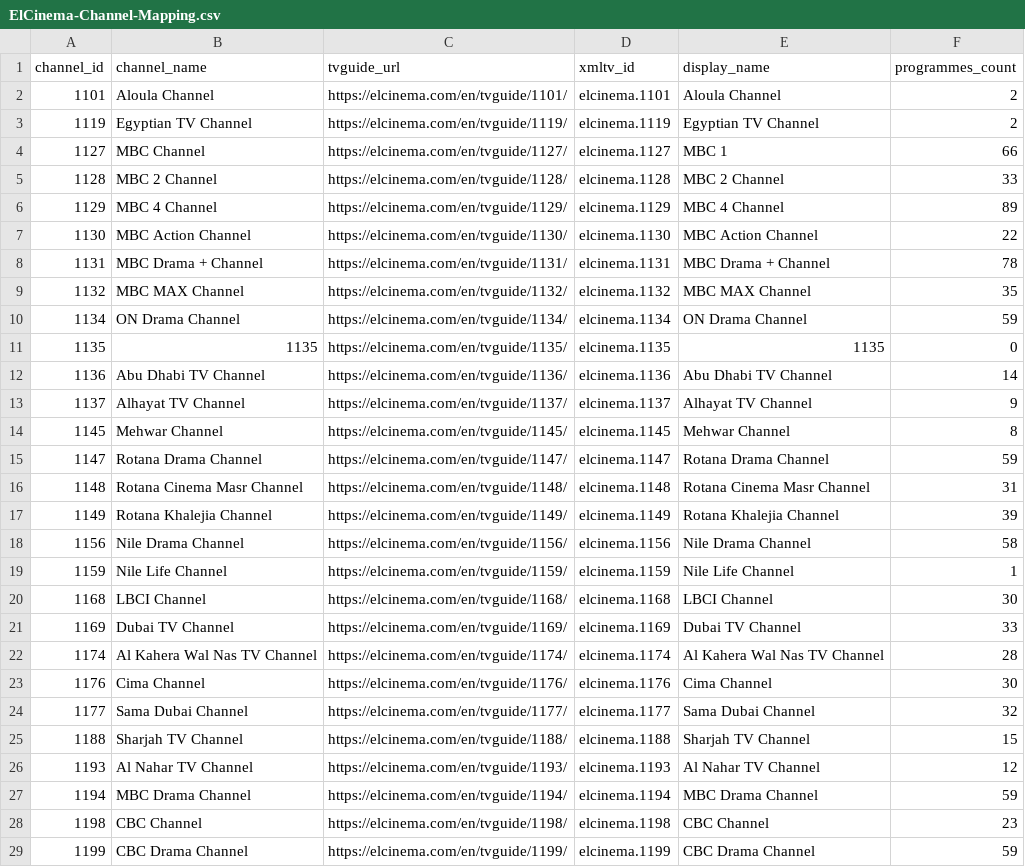
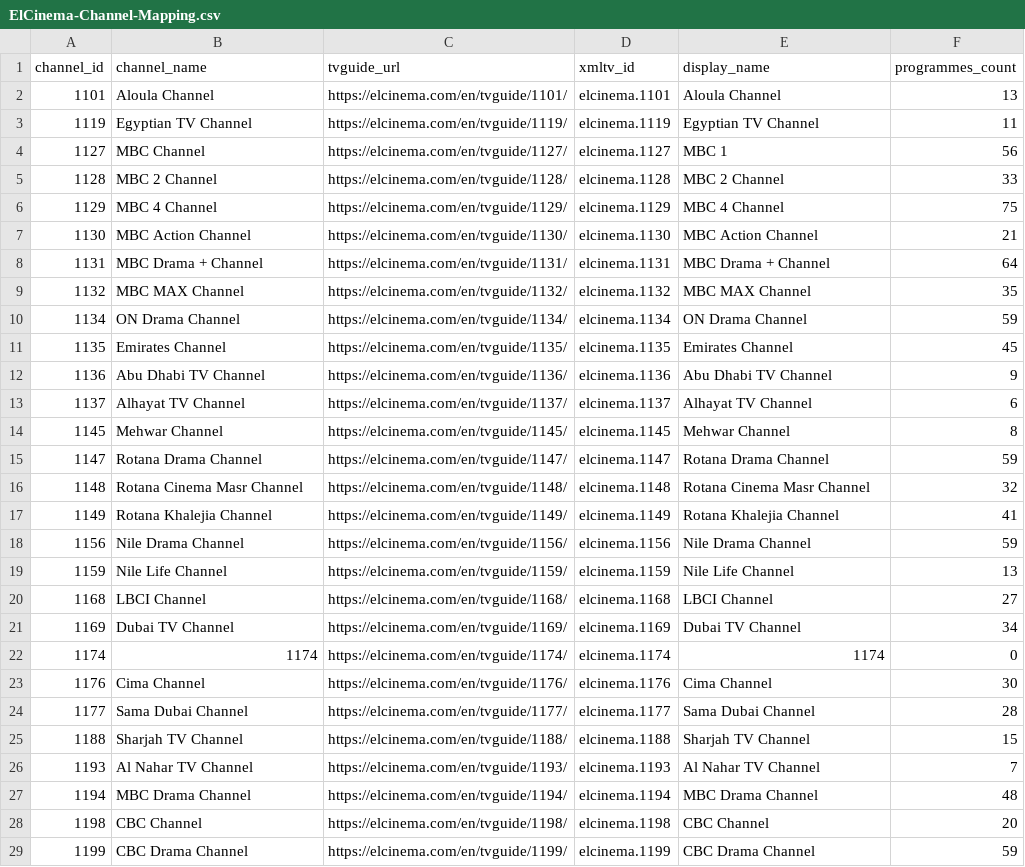
Before and after one commit to DzGreenServices/DZGreen-EPG, a CSV file: docs/ElCinema-Channel-Mapping.csv, drawn as a sheet; only a part is shown; the diff covers the shown part only.

```diff
--- a/docs/ElCinema-Channel-Mapping.csv
+++ b/docs/ElCinema-Channel-Mapping.csv
@@ -1,29 +1,29 @@
 channel_id,channel_name,tvguide_url,xmltv_id,display_name,programmes_count
-1101,Aloula Channel,https://elcinema.com/en/tvguide/1101/,elcinema.1101,Aloula Channel,2
-1119,Egyptian TV Channel,https://elcinema.com/en/tvguide/1119/,elcinema.1119,Egyptian TV Channel,2
-1127,MBC Channel,https://elcinema.com/en/tvguide/1127/,elcinema.1127,MBC 1,66
+1101,Aloula Channel,https://elcinema.com/en/tvguide/1101/,elcinema.1101,Aloula Channel,13
+1119,Egyptian TV Channel,https://elcinema.com/en/tvguide/1119/,elcinema.1119,Egyptian TV Channel,11
+1127,MBC Channel,https://elcinema.com/en/tvguide/1127/,elcinema.1127,MBC 1,56
 1128,MBC 2 Channel,https://elcinema.com/en/tvguide/1128/,elcinema.1128,MBC 2 Channel,33
-1129,MBC 4 Channel,https://elcinema.com/en/tvguide/1129/,elcinema.1129,MBC 4 Channel,89
-1130,MBC Action Channel,https://elcinema.com/en/tvguide/1130/,elcinema.1130,MBC Action Channel,22
-1131,MBC Drama + Channel,https://elcinema.com/en/tvguide/1131/,elcinema.1131,MBC Drama + Channel,78
+1129,MBC 4 Channel,https://elcinema.com/en/tvguide/1129/,elcinema.1129,MBC 4 Channel,75
+1130,MBC Action Channel,https://elcinema.com/en/tvguide/1130/,elcinema.1130,MBC Action Channel,21
+1131,MBC Drama + Channel,https://elcinema.com/en/tvguide/1131/,elcinema.1131,MBC Drama + Channel,64
 1132,MBC MAX Channel,https://elcinema.com/en/tvguide/1132/,elcinema.1132,MBC MAX Channel,35
 1134,ON Drama Channel,https://elcinema.com/en/tvguide/1134/,elcinema.1134,ON Drama Channel,59
-1135,1135,https://elcinema.com/en/tvguide/1135/,elcinema.1135,1135,0
-1136,Abu Dhabi TV Channel,https://elcinema.com/en/tvguide/1136/,elcinema.1136,Abu Dhabi TV Channel,14
-1137,Alhayat TV Channel,https://elcinema.com/en/tvguide/1137/,elcinema.1137,Alhayat TV Channel,9
+1135,Emirates Channel,https://elcinema.com/en/tvguide/1135/,elcinema.1135,Emirates Channel,45
+1136,Abu Dhabi TV Channel,https://elcinema.com/en/tvguide/1136/,elcinema.1136,Abu Dhabi TV Channel,9
+1137,Alhayat TV Channel,https://elcinema.com/en/tvguide/1137/,elcinema.1137,Alhayat TV Channel,6
 1145,Mehwar Channel,https://elcinema.com/en/tvguide/1145/,elcinema.1145,Mehwar Channel,8
 1147,Rotana Drama Channel,https://elcinema.com/en/tvguide/1147/,elcinema.1147,Rotana Drama Channel,59
-1148,Rotana Cinema Masr Channel,https://elcinema.com/en/tvguide/1148/,elcinema.1148,Rotana Cinema Masr Channel,31
-1149,Rotana Khalejia Channel,https://elcinema.com/en/tvguide/1149/,elcinema.1149,Rotana Khalejia Channel,39
-1156,Nile Drama Channel,https://elcinema.com/en/tvguide/1156/,elcinema.1156,Nile Drama Channel,58
-1159,Nile Life Channel,https://elcinema.com/en/tvguide/1159/,elcinema.1159,Nile Life Channel,1
-1168,LBCI Channel,https://elcinema.com/en/tvguide/1168/,elcinema.1168,LBCI Channel,30
-1169,Dubai TV Channel,https://elcinema.com/en/tvguide/1169/,elcinema.1169,Dubai TV Channel,33
-1174,Al Kahera Wal Nas TV Channel,https://elcinema.com/en/tvguide/1174/,elcinema.1174,Al Kahera Wal Nas TV Channel,28
+1148,Rotana Cinema Masr Channel,https://elcinema.com/en/tvguide/1148/,elcinema.1148,Rotana Cinema Masr Channel,32
+1149,Rotana Khalejia Channel,https://elcinema.com/en/tvguide/1149/,elcinema.1149,Rotana Khalejia Channel,41
+1156,Nile Drama Channel,https://elcinema.com/en/tvguide/1156/,elcinema.1156,Nile Drama Channel,59
+1159,Nile Life Channel,https://elcinema.com/en/tvguide/1159/,elcinema.1159,Nile Life Channel,13
+1168,LBCI Channel,https://elcinema.com/en/tvguide/1168/,elcinema.1168,LBCI Channel,27
+1169,Dubai TV Channel,https://elcinema.com/en/tvguide/1169/,elcinema.1169,Dubai TV Channel,34
+1174,1174,https://elcinema.com/en/tvguide/1174/,elcinema.1174,1174,0
 1176,Cima Channel,https://elcinema.com/en/tvguide/1176/,elcinema.1176,Cima Channel,30
-1177,Sama Dubai Channel,https://elcinema.com/en/tvguide/1177/,elcinema.1177,Sama Dubai Channel,32
+1177,Sama Dubai Channel,https://elcinema.com/en/tvguide/1177/,elcinema.1177,Sama Dubai Channel,28
 1188,Sharjah TV Channel,https://elcinema.com/en/tvguide/1188/,elcinema.1188,Sharjah TV Channel,15
-1193,Al Nahar TV Channel,https://elcinema.com/en/tvguide/1193/,elcinema.1193,Al Nahar TV Channel,12
-1194,MBC Drama Channel,https://elcinema.com/en/tvguide/1194/,elcinema.1194,MBC Drama Channel,59
-1198,CBC Channel,https://elcinema.com/en/tvguide/1198/,elcinema.1198,CBC Channel,23
+1193,Al Nahar TV Channel,https://elcinema.com/en/tvguide/1193/,elcinema.1193,Al Nahar TV Channel,7
+1194,MBC Drama Channel,https://elcinema.com/en/tvguide/1194/,elcinema.1194,MBC Drama Channel,48
+1198,CBC Channel,https://elcinema.com/en/tvguide/1198/,elcinema.1198,CBC Channel,20
 1199,CBC Drama Channel,https://elcinema.com/en/tvguide/1199/,elcinema.1199,CBC Drama Channel,59
```
Also changed, not shown: 7 removed rows and 62 edited cells elsewhere in this file, 1 other file.
